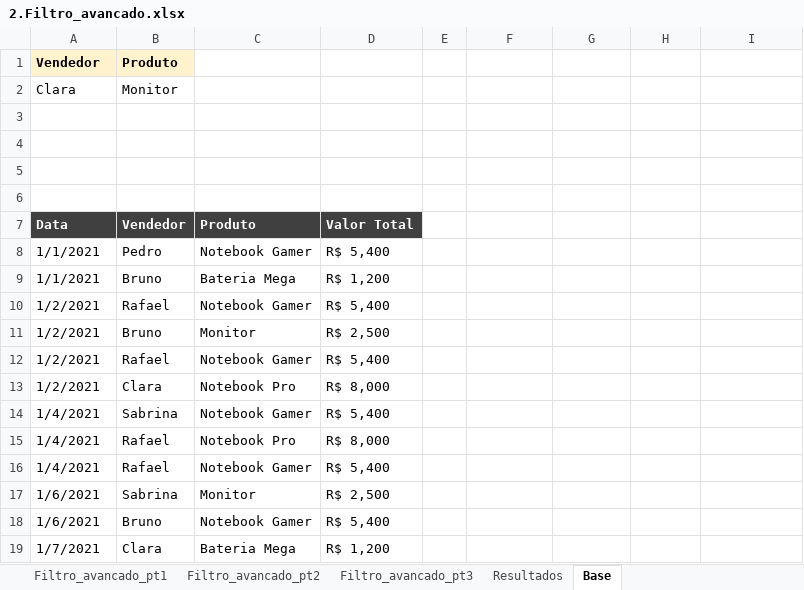
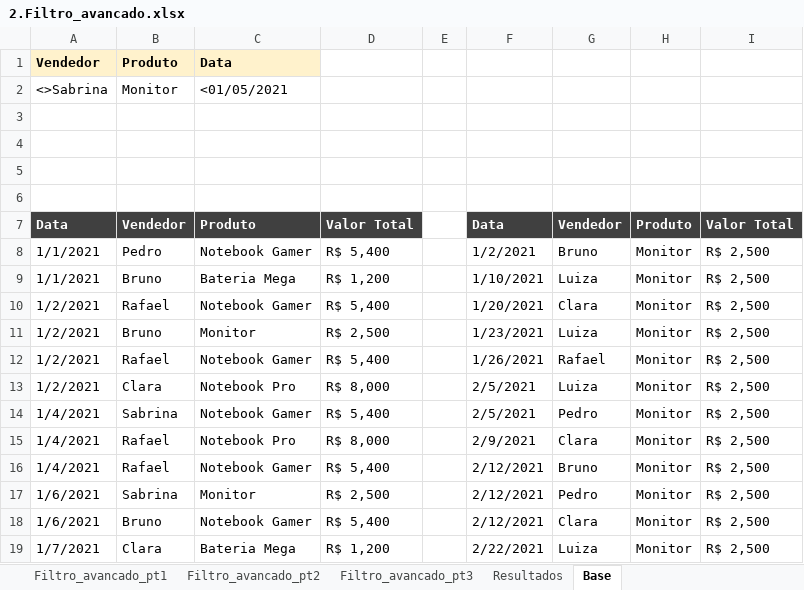
Before and after one commit to Filipeck/hashTagTreinamento, an Excel workbook: 2.Excel/hands-on/4.Classificar_filtrar/2.Filtro_avancado.xlsx, sheet Base, drawn as a sheet; only a part is shown; values as stored, in another font and other column widths than the file's, no borders; removed rows and columns are numbered as before the commit, all else as after; the diff covers the shown part only; the diff names each change by its address in the sheet, - before the commit and + after, or states it on an @@ line.

Commit message:
filtro avancado pratica+

```diff
--- a/2.Excel/hands-on/4.Classificar_filtrar/2.Filtro_avancado.xlsx (sheet Base)
+++ b/2.Excel/hands-on/4.Classificar_filtrar/2.Filtro_avancado.xlsx (sheet Base)
-C1: (empty)
+C1: Data
-C1 fill: none
+C1 fill: #FFF2CC
-row 2: Clara | Monitor
+row 2: <>Sabrina | Monitor | <01/05/2021
-F7: (empty)
+F7: Data
-F7:I7 fill: none
+F7:I7 fill: #404040
-G7: (empty)
+G7: Vendedor
-H7: (empty)
+H7: Produto
-I7: (empty)
+I7: Valor Total
-F8: (empty)
+F8: 1/2/2021
-G8: (empty)
+G8: Bruno
-H8:H19: (empty)
+H8:H19: Monitor
-I8:I19: (empty)
+I8:I19: R$ 2,500
-F9: (empty)
+F9: 1/10/2021
-G9: (empty)
+G9: Luiza
-F10: (empty)
+F10: 1/20/2021
-G10: (empty)
+G10: Clara
-F11: (empty)
+F11: 1/23/2021
-G11: (empty)
+G11: Luiza
-F12: (empty)
+F12: 1/26/2021
-G12: (empty)
+G12: Rafael
-F13:F14: (empty)
+F13:F14: 2/5/2021
-G13: (empty)
+G13: Luiza
-G14: (empty)
+G14: Pedro
-F15: (empty)
+F15: 2/9/2021
-G15: (empty)
+G15: Clara
-F16:F18: (empty)
+F16:F18: 2/12/2021
-G16: (empty)
+G16: Bruno
-G17: (empty)
+G17: Pedro
-G18: (empty)
+G18: Clara
-F19: (empty)
+F19: 2/22/2021
-G19: (empty)
+G19: Luiza
```
Also changed, not shown: 68 edited cells elsewhere in this sheet, sheet Resultados.
